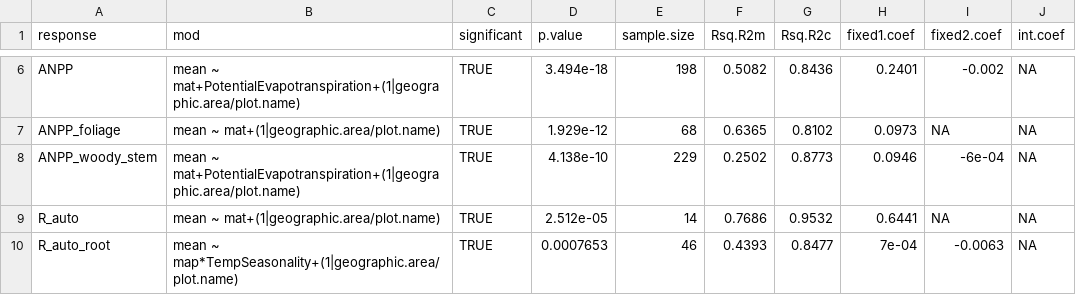
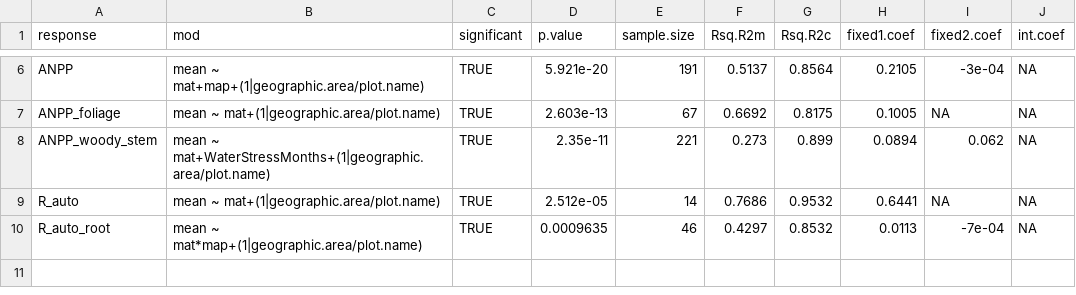
Before and after one commit to forc-db/Global_Productivity, a CSV file: results/tables/best_model_outputs/AIC_multivariate_interactions_best.csv, drawn as a sheet; only a part is shown, gaps mark what is left out; the diff covers the shown part only.

```diff
--- a/results/tables/best_model_outputs/AIC_multivariate_interactions_best.csv
+++ b/results/tables/best_model_outputs/AIC_multivariate_interactions_best.csv
@@ -6,5 +6,5 @@
-"ANPP","mean ~ mat+PotentialEvapotranspiration+(1|geographic.area/plot.name)",TRUE,3.494e-18,198,0.5082,0.8436,0.2401,-0.002,NA
-"ANPP_foliage","mean ~ mat+(1|geographic.area/plot.name)",TRUE,1.929e-12,68,0.6365,0.8102,0.0973,NA,NA
-"ANPP_woody_stem","mean ~ mat+PotentialEvapotranspiration+(1|geographic.area/plot.name)",TRUE,4.138e-10,229,0.2502,0.8773,0.0946,-6e-04,NA
+"ANPP","mean ~ mat+map+(1|geographic.area/plot.name)",TRUE,5.921e-20,191,0.5137,0.8564,0.2105,-3e-04,NA
+"ANPP_foliage","mean ~ mat+(1|geographic.area/plot.name)",TRUE,2.603e-13,67,0.6692,0.8175,0.1005,NA,NA
+"ANPP_woody_stem","mean ~ mat+WaterStressMonths+(1|geographic.area/plot.name)",TRUE,2.35e-11,221,0.273,0.899,0.0894,0.062,NA
 "R_auto","mean ~ mat+(1|geographic.area/plot.name)",TRUE,2.512e-05,14,0.7686,0.9532,0.6441,NA,NA
-"R_auto_root","mean ~ map*TempSeasonality+(1|geographic.area/plot.name)",TRUE,0.0007653,46,0.4393,0.8477,7e-04,-0.0063,NA
+"R_auto_root","mean ~ mat*map+(1|geographic.area/plot.name)",TRUE,0.0009635,46,0.4297,0.8532,0.0113,-7e-04,NA
```
Also changed, not shown: 26 edited cells elsewhere in this file.
